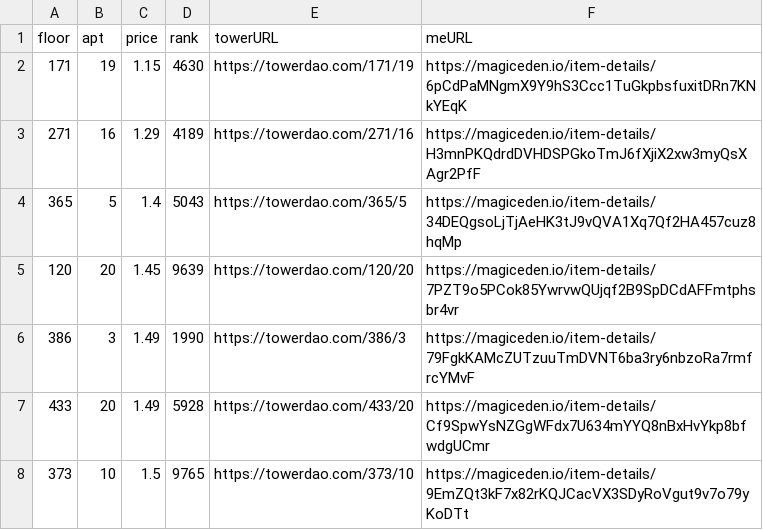
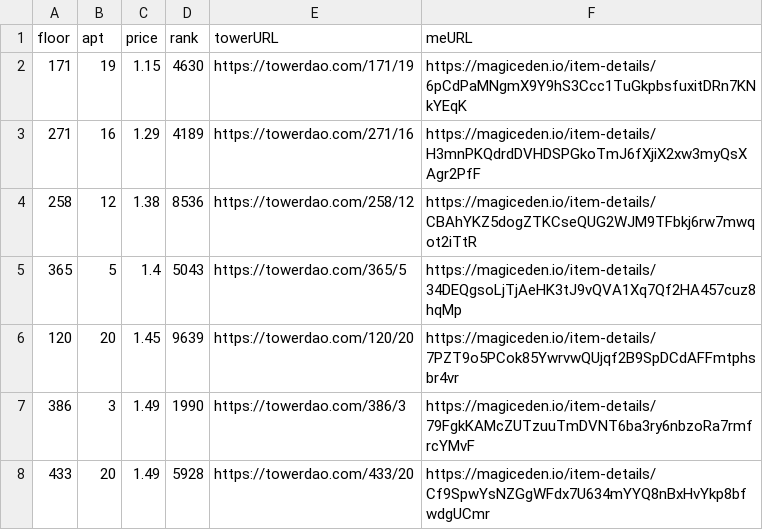
Before and after one commit to braposo/thetower-monitor, a CSV file: data-magiceden.csv, drawn as a sheet; only a part is shown; the shorter side is filled out with more unchanged rows; the diff names each change by its address in the sheet, - before the commit and + after, or states it on an @@ line.

Commit message:
Flat: latest data (2021-11-13T23:39:51.242Z) {   "date": "2021-11-13T23:39:51.242Z",   "files": [     {       "name": "data-magiceden.csv",       "deltaBytes": 125,       "source": "https://api-mainnet.magiceden.io/rpc/getListedNFTsByQuery?q=%7B%22%24match%22%3A%7B%22collectionSymbol%22%3A%22the_tower%22%7D%2C%22%24sort%22%3A%7B%22takerAmount%22%3A1%2C%22createdAt%22%3A-1%7D%7D"     },     {       "name": "data-solanart.csv",       "deltaBytes": -246,       "source": "https://qzlsklfacc.medianetwork.cloud/nft_for_sale?collection=thetower"     }   ] }

```diff
--- a/data-magiceden.csv
+++ b/data-magiceden.csv
+row 4: 258 | 12 | 1.38 | 8536 | https://towerdao.com/258/12 | https://magiceden.io/item-details/CBAhYKZ5dogZTKCseQUG2WJM9TFbkj6rw7mwqot2iTtR
```
Also changed, not shown: data-solanart.csv.
